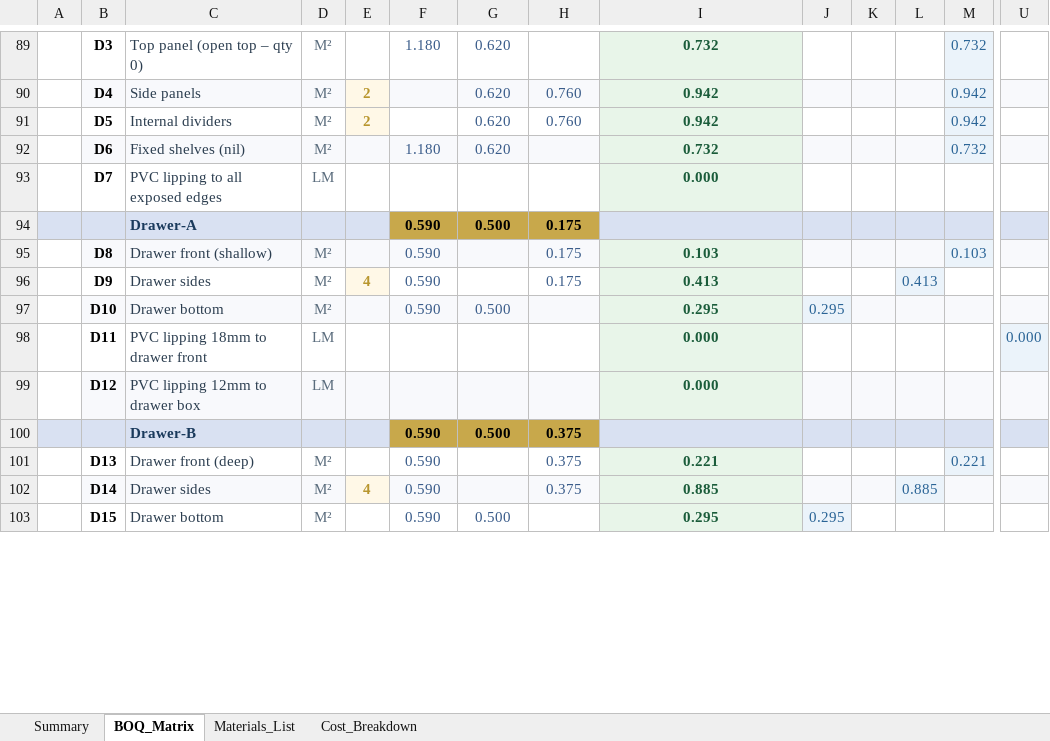
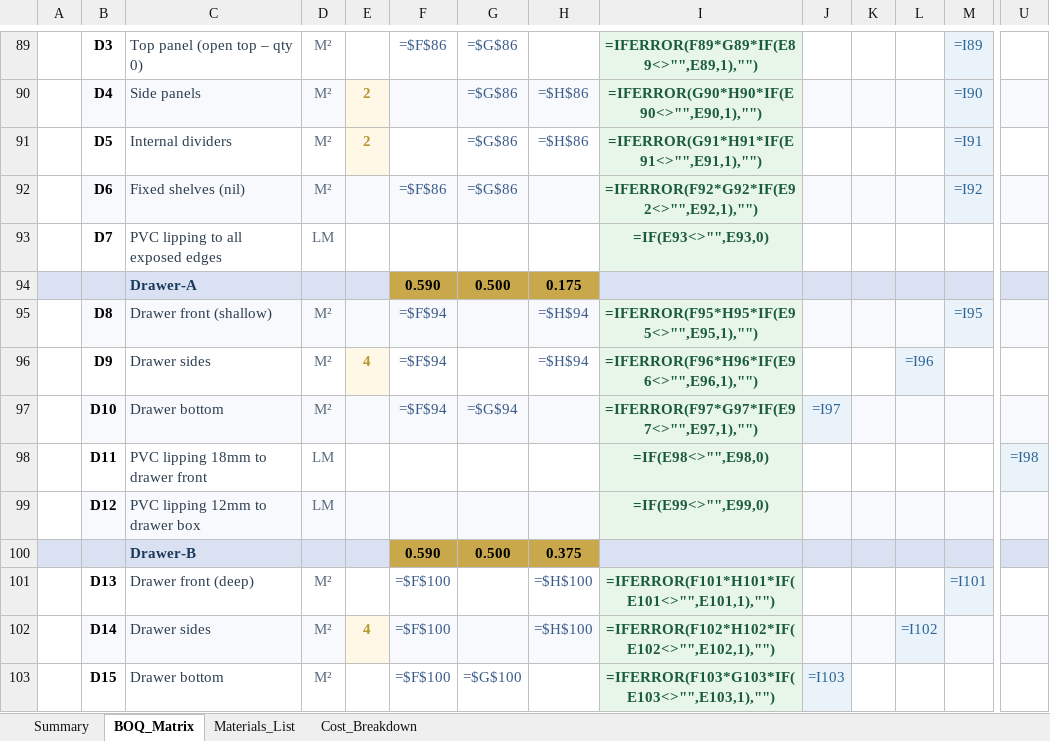
Before and after one commit to utube8147-blip/foldRule, an Excel workbook: BOQ_AlWaha_C1.xlsx, sheet BOQ_Matrix, drawn as a sheet; only a part is shown, gaps mark what is left out; values as stored, in another font and other column widths than the file's, no borders; formulas without a stored value are shown as written; removed rows and columns are numbered as before the commit, all else as after; rows hold the shown columns only; the diff covers the shown part only; the diff names each change by its address in the sheet, - before the commit and + after, or states it on an @@ line.

```diff
--- a/BOQ_AlWaha_C1.xlsx (sheet BOQ_Matrix)
+++ b/BOQ_AlWaha_C1.xlsx (sheet BOQ_Matrix)
-F89: 1.180
+F89: =$F$86
-G89:G92: 0.620
+G89:G92: =$G$86
-I89: 0.732
+I89: =IFERROR(F89*G89*IF(E89<>"",E89,1),"")
-M89: 0.732
+M89: =I89
-H90:H91: 0.760
+H90:H91: =$H$86
-I90: 0.942
+I90: =IFERROR(G90*H90*IF(E90<>"",E90,1),"")
-M90: 0.942
+M90: =I90
-I91: 0.942
+I91: =IFERROR(G91*H91*IF(E91<>"",E91,1),"")
-M91: 0.942
+M91: =I91
-F92: 1.180
+F92: =$F$86
-I92: 0.732
+I92: =IFERROR(F92*G92*IF(E92<>"",E92,1),"")
-M92: 0.732
+M92: =I92
-I93: 0.000
+I93: =IF(E93<>"",E93,0)
-row 95:  | D8 | Drawer front (shallow) | M² |  | 0.590 |  | 0.175 | 0.103 |  |  |  | 0.103
+row 95:  | D8 | Drawer front (shallow) | M² |  | =$F$94 |  | =$H$94 | =IFERROR(F95*H95*IF(E95<>"",E95,1),"") |  |  |  | =I95
-F96: 0.590
+F96: =$F$94
-H96: 0.175
+H96: =$H$94
-I96: 0.413
+I96: =IFERROR(F96*H96*IF(E96<>"",E96,1),"")
-L96: 0.413
+L96: =I96
-row 97:  | D10 | Drawer bottom | M² |  | 0.590 | 0.500 |  | 0.295 | 0.295
+row 97:  | D10 | Drawer bottom | M² |  | =$F$94 | =$G$94 |  | =IFERROR(F97*G97*IF(E97<>"",E97,1),"") | =I97
-I98: 0.000
+I98: =IF(E98<>"",E98,0)
-U98: 0.000
+U98: =I98
-I99: 0.000
+I99: =IF(E99<>"",E99,0)
-row 101:  | D13 | Drawer front (deep) | M² |  | 0.590 |  | 0.375 | 0.221 |  |  |  | 0.221
+row 101:  | D13 | Drawer front (deep) | M² |  | =$F$100 |  | =$H$100 | =IFERROR(F101*H101*IF(E101<>"",E101,1),"") |  |  |  | =I101
-F102: 0.590
+F102: =$F$100
-H102: 0.375
+H102: =$H$100
-I102: 0.885
+I102: =IFERROR(F102*H102*IF(E102<>"",E102,1),"")
-L102: 0.885
+L102: =I102
-row 103:  | D15 | Drawer bottom | M² |  | 0.590 | 0.500 |  | 0.295 | 0.295
+row 103:  | D15 | Drawer bottom | M² |  | =$F$100 | =$G$100 |  | =IFERROR(F103*G103*IF(E103<>"",E103,1),"") | =I103
```
Also changed, not shown: 35 added rows, 35 removed rows and 139 edited cells elsewhere in this sheet, sheet Cost_Breakdown, sheet Materials_List, 1 other file.
